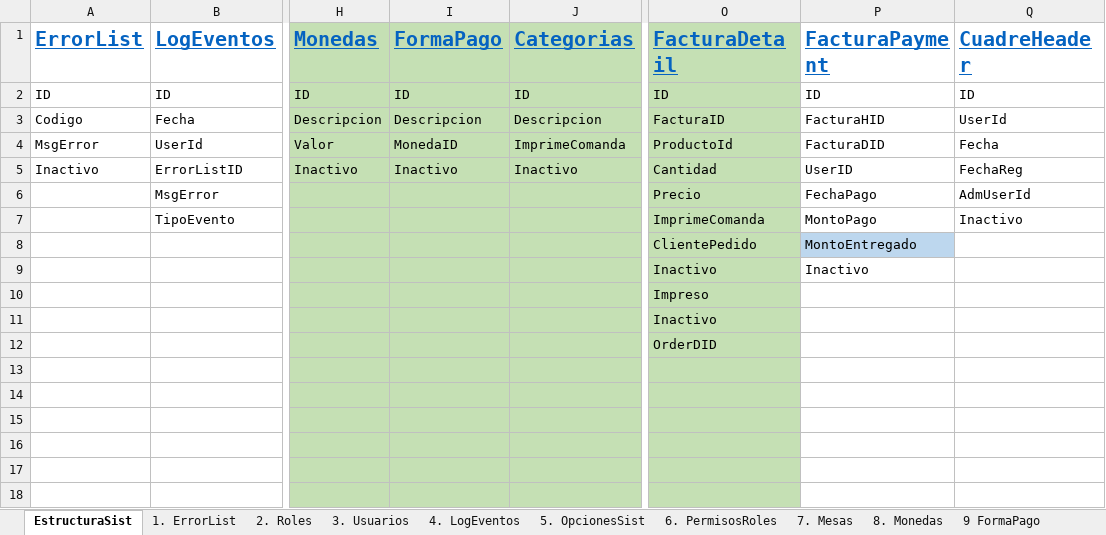
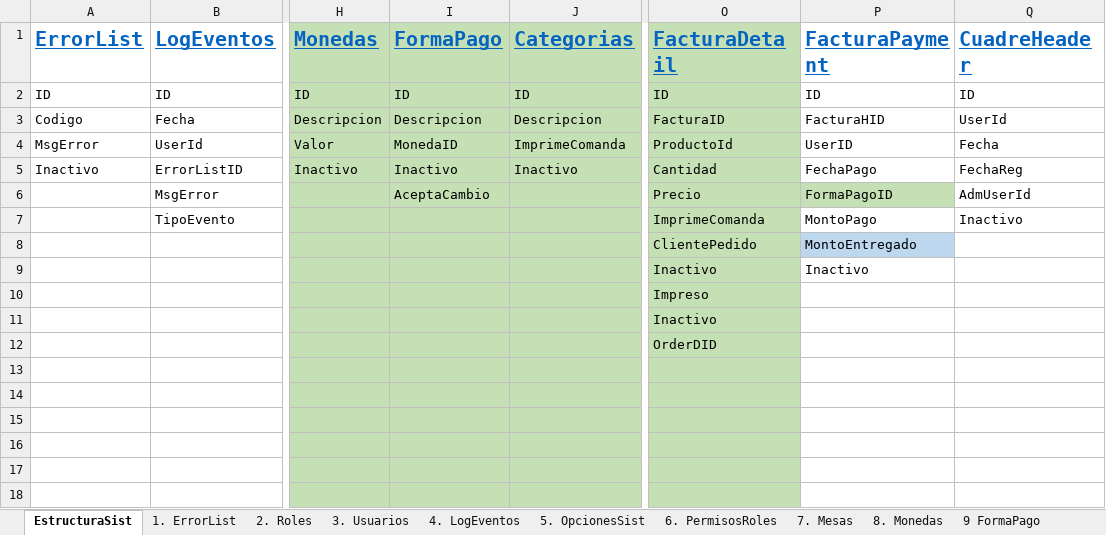
Before and after one commit to joelj8/PVenta, an Excel workbook: PVenta.BD/PVenta.xlsx, sheet EstructuraSist, drawn as a sheet; only a part is shown, gaps mark what is left out; values as stored, in another font and other column widths than the file's, no borders; the diff names each change by its address in the sheet, - before the commit and + after, or states it on an @@ line.

Commit message:
Adding new property to FormaPago (AceptaCambio)

```diff
--- a/PVenta.BD/PVenta.xlsx (sheet EstructuraSist)
+++ b/PVenta.BD/PVenta.xlsx (sheet EstructuraSist)
-P4 (FacturaPayment): FacturaDID
+P4 (FacturaPayment): UserID
-P5 (FacturaPayment): UserID
+P5 (FacturaPayment): FechaPago
-I6 (FormaPago): (empty)
+I6 (FormaPago): AceptaCambio
-P6 (FacturaPayment): FechaPago
+P6 (FacturaPayment): FormaPagoID
-P6 fill: none
+P6 fill: #C5E0B4
```
Also changed, not shown: sheet 9 FormaPago, sheet 16. FacturaPayment, 14 other files.
